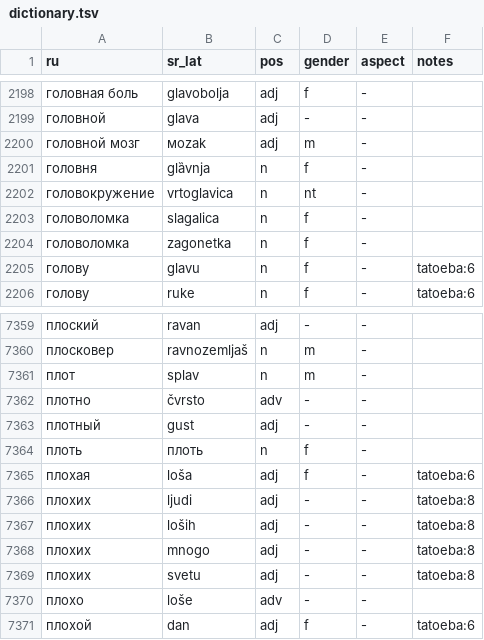
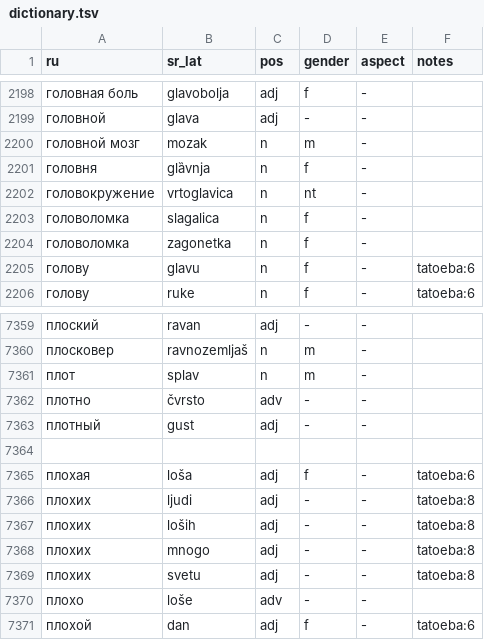
Before and after one commit to belov-igor/recnik, a TSV file: data/dictionary.tsv, drawn as a sheet; only a part is shown, gaps mark what is left out.

```diff
--- a/data/dictionary.tsv
+++ b/data/dictionary.tsv
@@ -2199,3 +2199,3 @@ ru	sr_lat	pos	gender	aspect	notes
 головной	glava	adj	-	-	
-головной мозг	мozak	adj	m	-	
+головной мозг	mozak	n	m	-
 головня	glȁvnja	n	f	-	
@@ -7363,3 +7363,3 @@ ru	sr_lat	pos	gender	aspect	notes
 плотный	gust	adj	-	-	
-плоть	плоть	n	f	-	
+
 плохая	loša	adj	f	-	tatoeba:6
```
Also changed, not shown: 2 other files.
